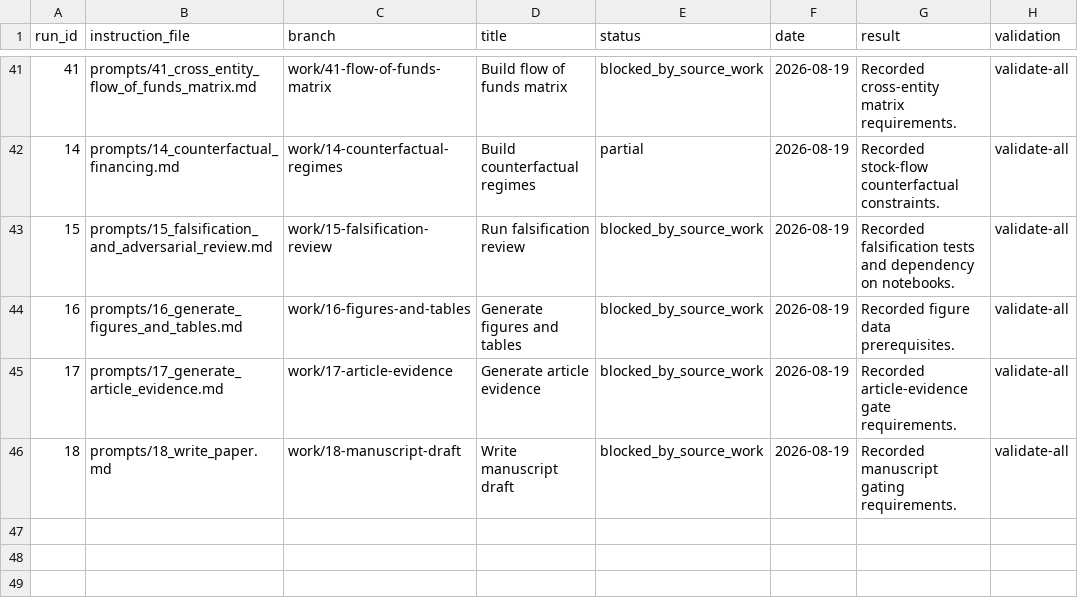
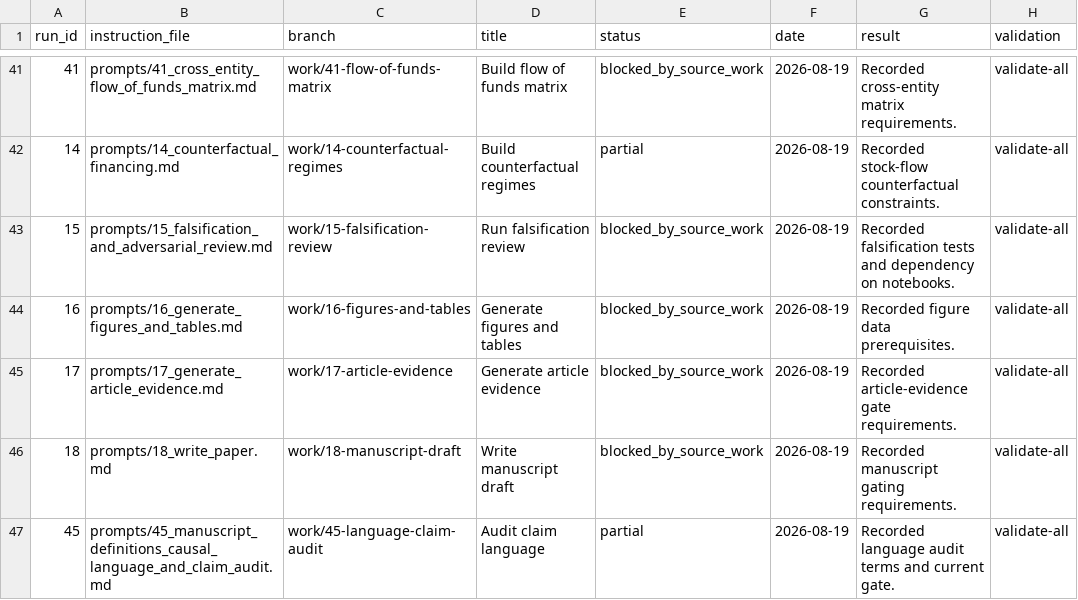
Before and after one commit to DiogoRibeiro7/portugal-public-pension-financing, a CSV file: evidence/execution_registry.csv, drawn as a sheet; only a part is shown, gaps mark what is left out; the diff names each change by its address in the sheet, - before the commit and + after, or states it on an @@ line.

Commit message:
Audit claim language

```diff
--- a/evidence/execution_registry.csv
+++ b/evidence/execution_registry.csv
+row 47: 45 | prompts/45_manuscript_definitions_causal_language_and_claim_audit.md | work/45-language-claim-audit | Audit claim language | partial | 2026-08-19 | Recorded language audit terms and current gate. | validate-all
```
Also changed, not shown: 3 other files.
